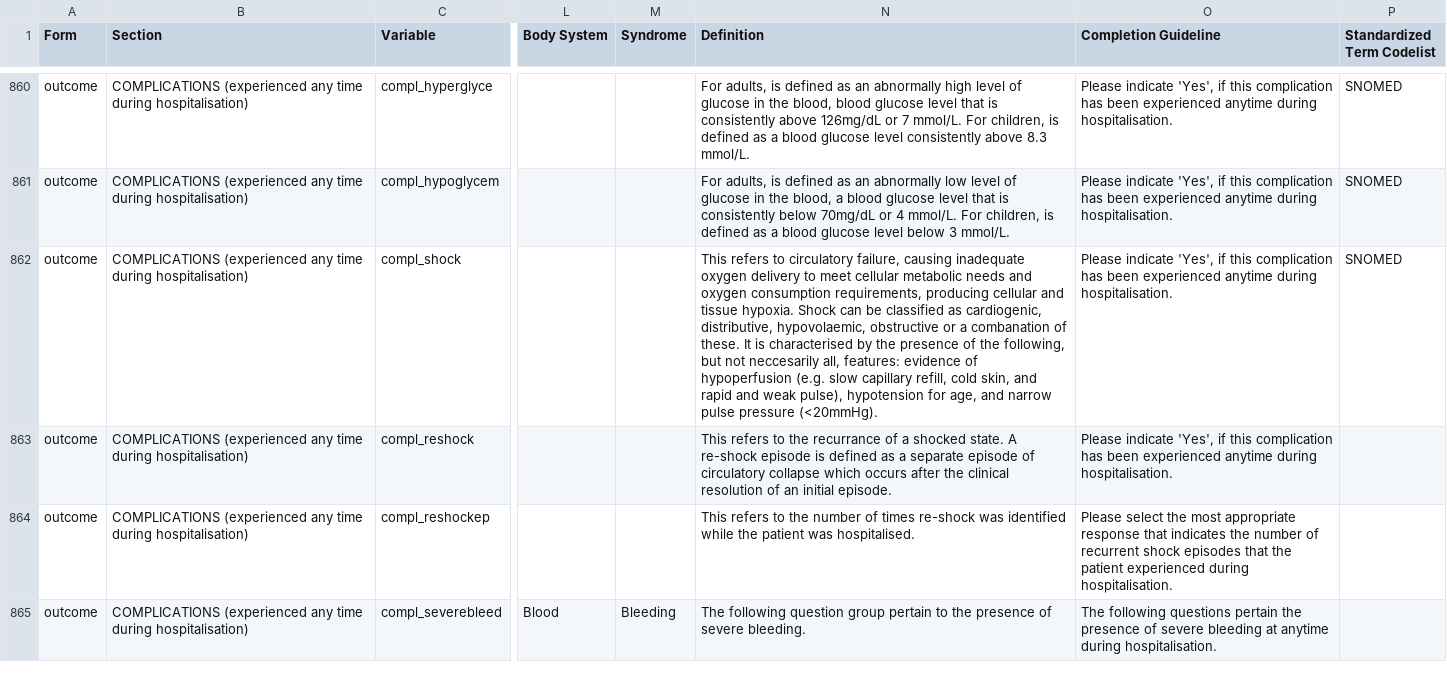
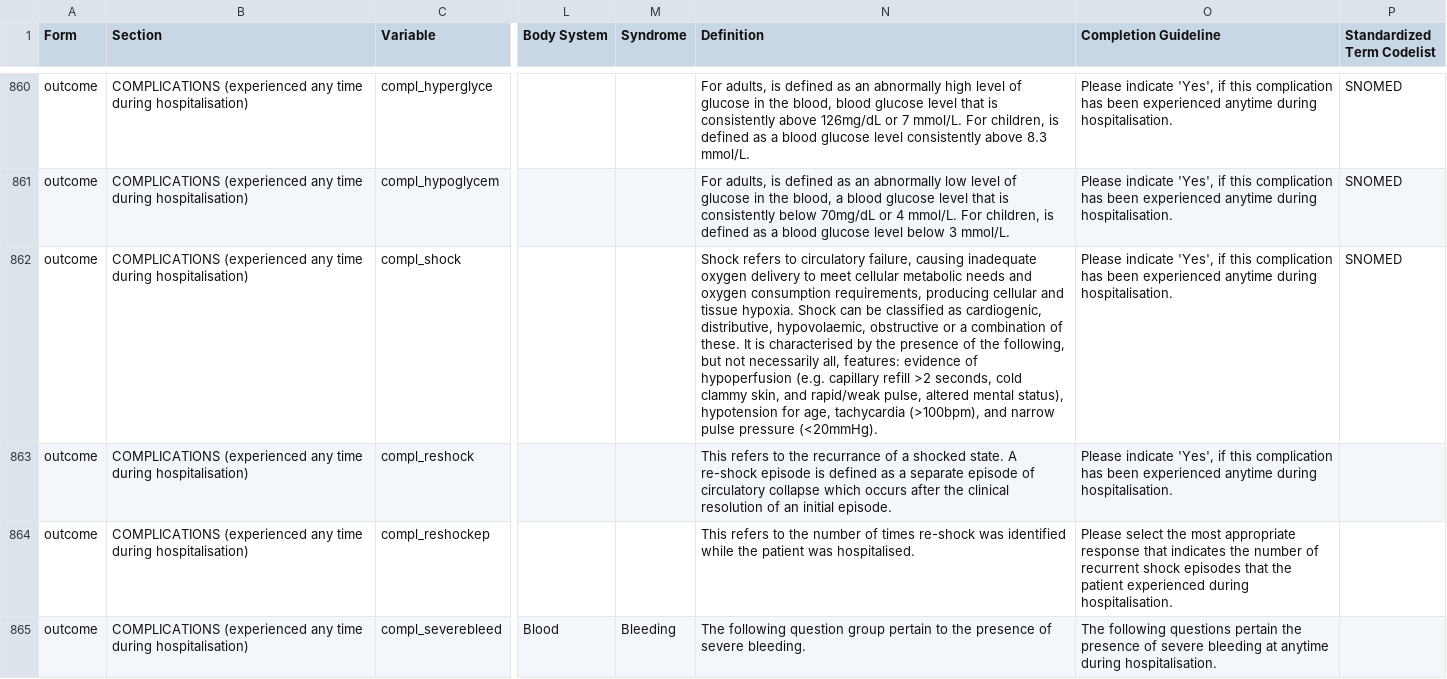
Before and after one commit to ISARICResearch/DataPlatform, a CSV file: ARCH/ARCH1.0.0/ARCH.csv, drawn as a sheet; only a part is shown, gaps mark what is left out; the diff names each change by its address in the sheet, - before the commit and + after, or states it on an @@ line.

Commit message:
Definition of shock

```diff
--- a/ARCH/ARCH1.0.0/ARCH.csv
+++ b/ARCH/ARCH1.0.0/ARCH.csv
-N862 (Definition): This refers to circulatory failure, causing inadequate oxygen delivery to meet cellular metabolic needs and oxygen consumption requirements, producing cellular and tissue hypoxia. Shock can be classified as cardiogenic, distributive, hypovolaemic, obstructive or a combanation of these. It is characterised by the presence of the following, but not neccesarily all, features: evidence of hypoperfusion (e.g. slow capillary refill, cold skin, and rapid and weak pulse), hypotension for age, and narrow…
+N862 (Definition): Shock refers to circulatory failure, causing inadequate oxygen delivery to meet cellular metabolic needs and oxygen consumption requirements, producing cellular and tissue hypoxia. Shock can be classified as cardiogenic, distributive, hypovolaemic, obstructive or a combination of these. It is characterised by the presence of the following, but not necessarily all, features: evidence of hypoperfusion (e.g. capillary refill >2 seconds, cold clammy skin, and rapid/weak pulse, altered mental status), hypotension for age, tachycardia (>100bpm), and narrow…
```
